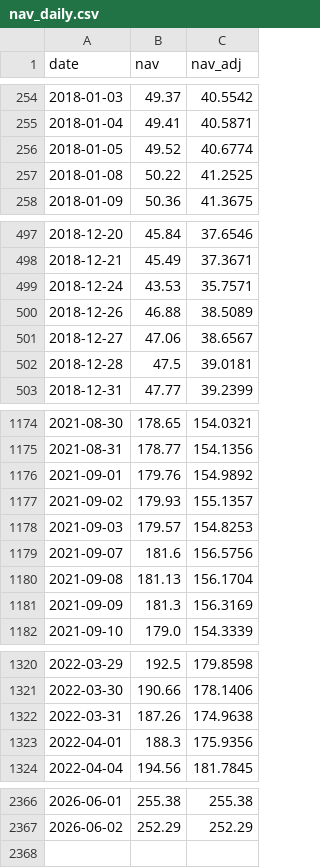
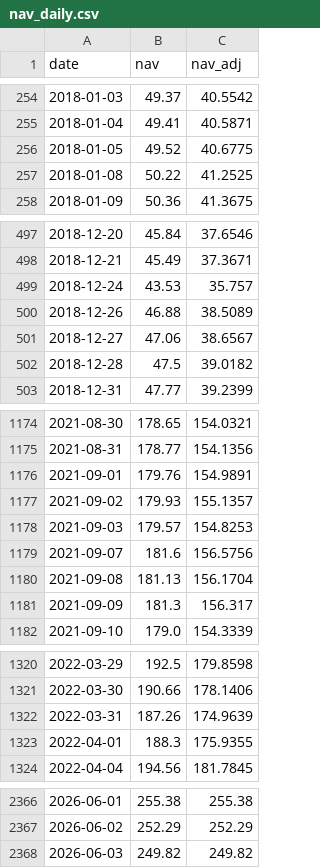
Before and after one commit to Hya-cinthus/special_situation, a CSV file: situations/spacex_baron/data/processed/nav_daily.csv, drawn as a sheet; only a part is shown, gaps mark what is left out; the diff covers the shown part only.

```diff
--- a/situations/spacex_baron/data/processed/nav_daily.csv
+++ b/situations/spacex_baron/data/processed/nav_daily.csv
@@ -255,3 +255,3 @@ date,nav,nav_adj
 2018-01-04,49.41,40.5871
-2018-01-05,49.52,40.6774
+2018-01-05,49.52,40.6775
 2018-01-08,50.22,41.2525
@@ -498,6 +498,6 @@ date,nav,nav_adj
 2018-12-21,45.49,37.3671
-2018-12-24,43.53,35.7571
+2018-12-24,43.53,35.757
 2018-12-26,46.88,38.5089
 2018-12-27,47.06,38.6567
-2018-12-28,47.5,39.0181
+2018-12-28,47.5,39.0182
 2018-12-31,47.77,39.2399
@@ -1175,3 +1175,3 @@ date,nav,nav_adj
 2021-08-31,178.77,154.1356
-2021-09-01,179.76,154.9892
+2021-09-01,179.76,154.9891
 2021-09-02,179.93,155.1357
@@ -1180,3 +1180,3 @@ date,nav,nav_adj
 2021-09-08,181.13,156.1704
-2021-09-09,181.3,156.3169
+2021-09-09,181.3,156.317
 2021-09-10,179.0,154.3339
@@ -1321,4 +1321,4 @@ date,nav,nav_adj
 2022-03-30,190.66,178.1406
-2022-03-31,187.26,174.9638
-2022-04-01,188.3,175.9356
+2022-03-31,187.26,174.9639
+2022-04-01,188.3,175.9355
 2022-04-04,194.56,181.7845
@@ -2367 +2367,2 @@ date,nav,nav_adj
 2026-06-02,252.29,252.29
+2026-06-03,249.82,249.82
```
Also changed, not shown: 46 edited cells elsewhere in this file, 1 other file.
